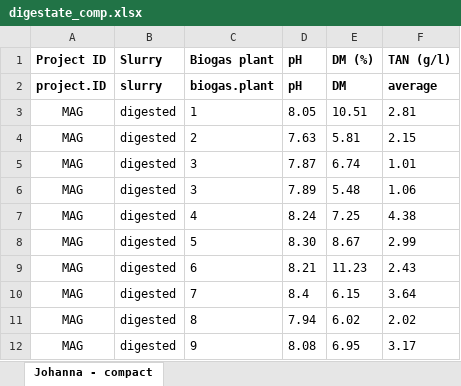
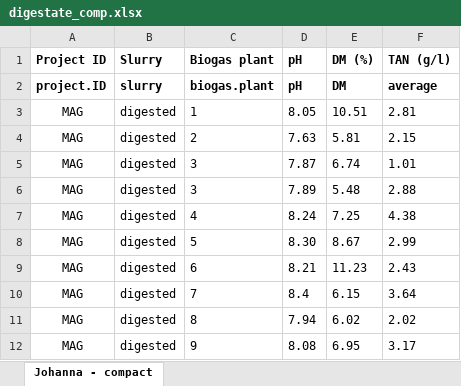
Before and after one commit to AU-BCE-EE/Pedersen-2023-app-digestate-NH3-review, an Excel workbook: dig_prop_data/digestate_comp.xlsx, sheet Johanna - compact, drawn as a sheet; only a part is shown; values as stored, in another font and other column widths than the file's, no borders; the diff names each change by its address in the sheet, - before the commit and + after, or states it on an @@ line.

Commit message:
fixing error in digestate_comp

```diff
--- a/dig_prop_data/digestate_comp.xlsx (sheet Johanna - compact)
+++ b/dig_prop_data/digestate_comp.xlsx (sheet Johanna - compact)
-F6 (TAN (g/l)): 1.06
+F6 (TAN (g/l)): 2.88
```
